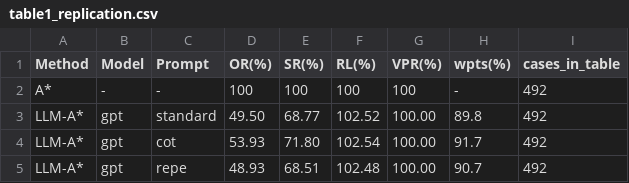
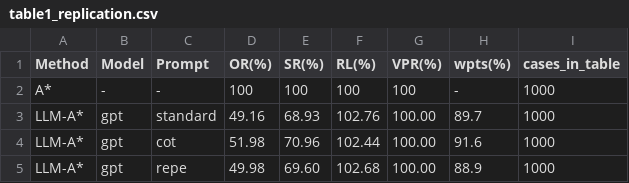
Before and after one commit to alex347a/AI_project, a CSV file: results_gemini/table1_replication.csv, drawn as a sheet.

Commit message:
all 1000 results for gemini complete for each of the three prompts

```diff
--- a/results_gemini/table1_replication.csv
+++ b/results_gemini/table1_replication.csv
@@ -1,5 +1,5 @@
 Method,Model,Prompt,OR(%),SR(%),RL(%),VPR(%),wpts(%),cases_in_table
-A*,-,-,100,100,100,100,-,492
-LLM-A*,gpt,standard,49.50,68.77,102.52,100.00,89.8,492
-LLM-A*,gpt,cot,53.93,71.80,102.54,100.00,91.7,492
-LLM-A*,gpt,repe,48.93,68.51,102.48,100.00,90.7,492
+A*,-,-,100,100,100,100,-,1000
+LLM-A*,gpt,standard,49.16,68.93,102.76,100.00,89.7,1000
+LLM-A*,gpt,cot,51.98,70.96,102.44,100.00,91.6,1000
+LLM-A*,gpt,repe,49.98,69.60,102.68,100.00,88.9,1000
```
Also changed, not shown: 3 other files.
